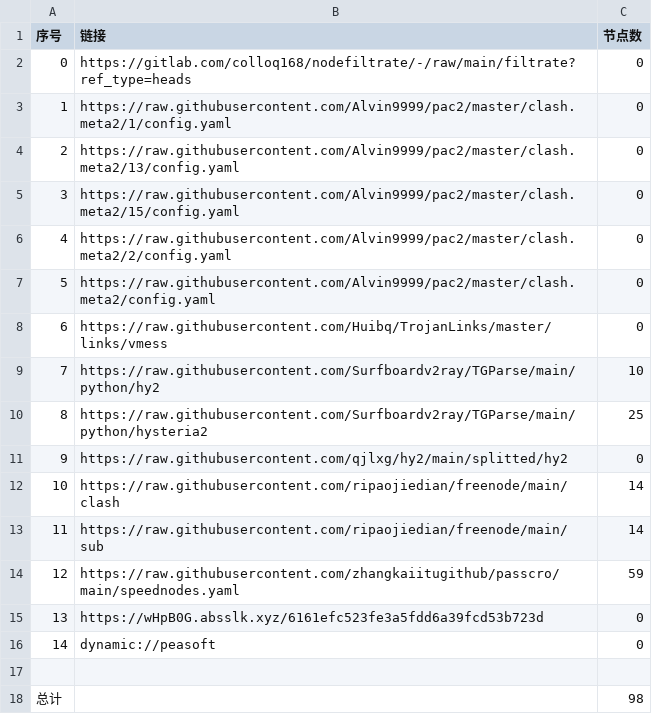
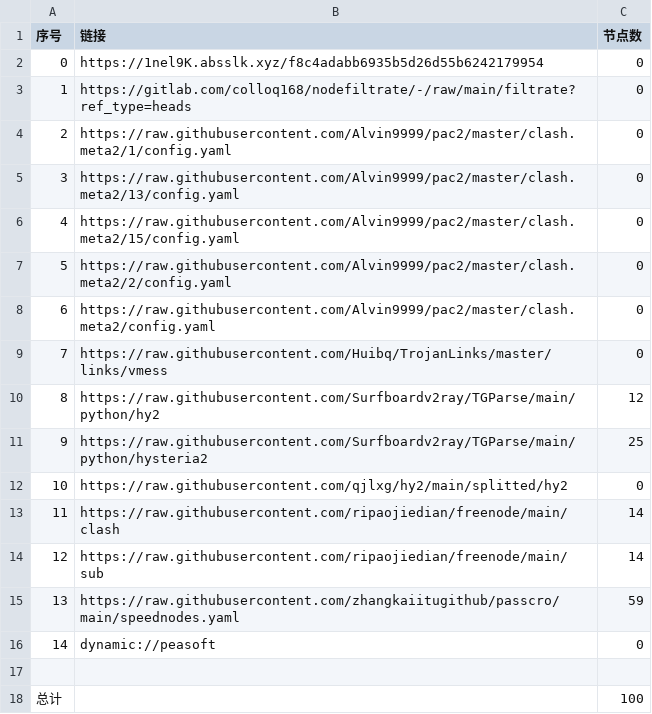
Before and after one commit to rrzt/clashcode_collect, a CSV file: AutoMergePublicNodes/list_result.csv, drawn as a sheet; removed rows and columns are numbered as before the commit, all else as after; the diff names each change by its address in the sheet, - before the commit and + after, or states it on an @@ line.

```diff
--- a/AutoMergePublicNodes/list_result.csv
+++ b/AutoMergePublicNodes/list_result.csv
+row 2: 0 | https://1nel9K.absslk.xyz/f8c4adabb6935b5d26d55b6242179954 | 0
@@ column A (序号) renumbered between rows 3 and 15 @@
-C10 (节点数): 10
+C10 (节点数): 12
-row 15: 13 | https://wHpB0G.absslk.xyz/6161efc523fe3a5fdd6a39fcd53b723d | 0
-C18 (节点数): 98
+C18 (节点数): 100
```
Also changed, not shown: NoMoreWalls/list_result.csv, 43 other files.
